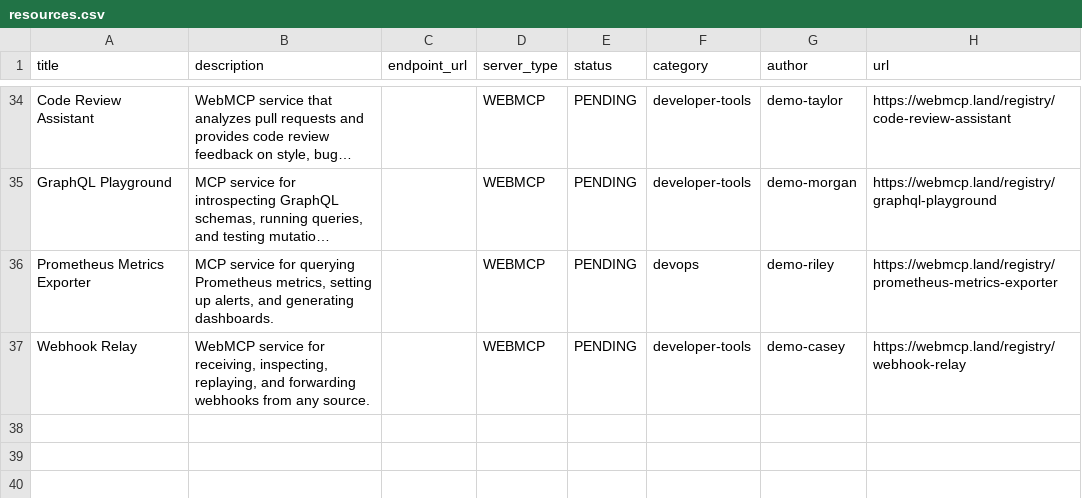
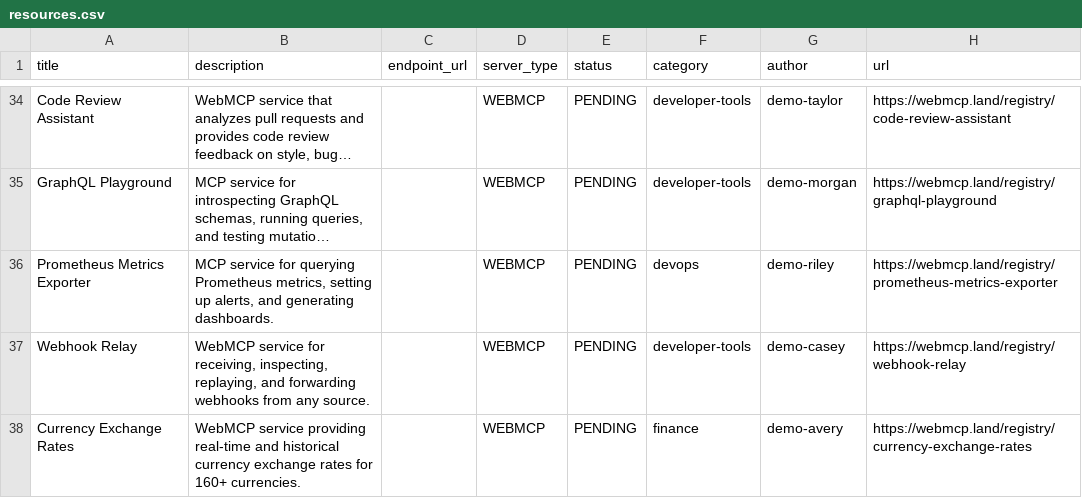
Before and after one commit to eser/webmcp.land, a CSV file: resources.csv, drawn as a sheet; only a part is shown, gaps mark what is left out; long unchanged cells end in ….

Commit message:
Add resource: Currency Exchange Rates

```diff
--- a/resources.csv
+++ b/resources.csv
@@ -37 +37,2 @@ Prometheus Metrics Exporter,"MCP service for querying Prometheus metrics, settin
 Webhook Relay,"WebMCP service for receiving, inspecting, replaying, and forwarding webhooks from any source.",,WEBMCP,PENDING,developer-tools,demo-casey,https://webmcp.land/registry/webhook-relay
+Currency Exchange Rates,WebMCP service providing real-time and historical currency exchange rates for 160+ currencies.,,WEBMCP,PENDING,finance,demo-avery,https://webmcp.land/registry/currency-exchange-rates
```
Also changed, not shown: 1 other file.
